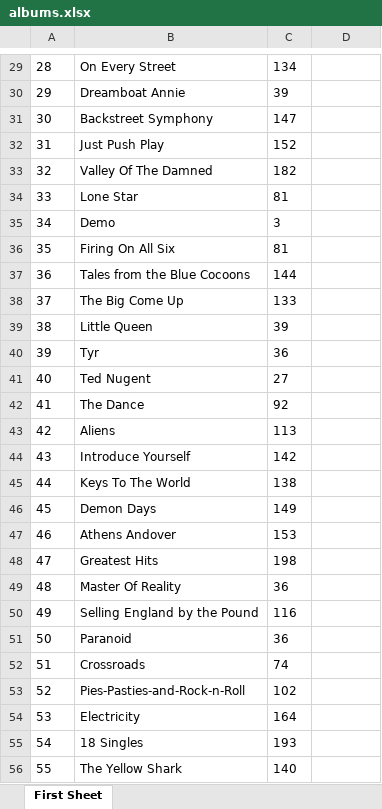
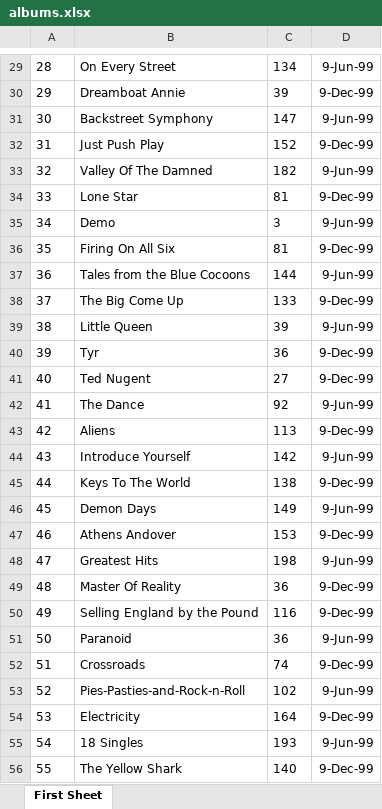
Before and after one commit to atikatantiya/MusicDB, an Excel workbook: albums.xlsx, sheet First Sheet, drawn as a sheet; only a part is shown, gaps mark what is left out; values as stored, in another font and other column widths than the file's, no borders; the diff covers the shown part only; the diff names each change by its address in the sheet, - before the commit and + after, or states it on an @@ line.

```diff
--- a/albums.xlsx (sheet First Sheet)
+++ b/albums.xlsx (sheet First Sheet)
-D29: (empty)
+D29: 9-Jun-99
-D30: (empty)
+D30: 9-Dec-99
-D31: (empty)
+D31: 9-Jun-99
-D32: (empty)
+D32: 9-Dec-99
-D33: (empty)
+D33: 9-Jun-99
-D34: (empty)
+D34: 9-Dec-99
-D35: (empty)
+D35: 9-Jun-99
-D36: (empty)
+D36: 9-Dec-99
-D37: (empty)
+D37: 9-Jun-99
-D38: (empty)
+D38: 9-Dec-99
-D39: (empty)
+D39: 9-Jun-99
-D40:D41: (empty)
+D40:D41: 9-Dec-99
-D42: (empty)
+D42: 9-Jun-99
-D43: (empty)
+D43: 9-Dec-99
-D44: (empty)
+D44: 9-Jun-99
-D45: (empty)
+D45: 9-Dec-99
-D46: (empty)
+D46: 9-Jun-99
-D47: (empty)
+D47: 9-Dec-99
-D48: (empty)
+D48: 9-Jun-99
-D49:D50: (empty)
+D49:D50: 9-Dec-99
-D51: (empty)
+D51: 9-Jun-99
-D52: (empty)
+D52: 9-Dec-99
-D53: (empty)
+D53: 9-Jun-99
-D54: (empty)
+D54: 9-Dec-99
-D55: (empty)
+D55: 9-Jun-99
-D56: (empty)
+D56: 9-Dec-99
```
Also changed, not shown: 1 added row, 1 removed row and 411 edited cells elsewhere in this sheet, artists.xlsx, songs.xlsx, 1 other file.
